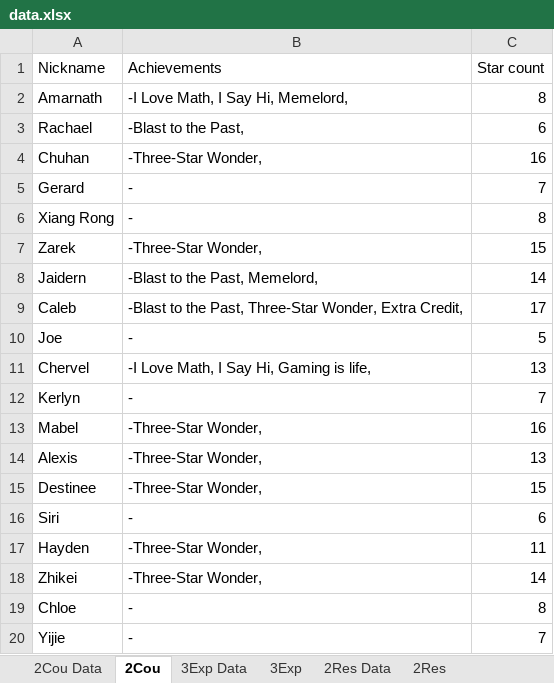
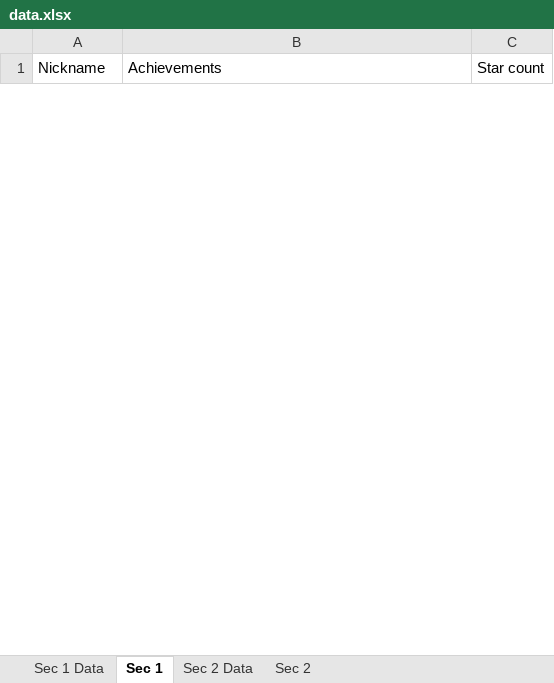
Before and after one commit to wenjunthenwj/wenjunthenwj.github.io, an Excel workbook: docs/data.xlsx, sheet Sec 1, drawn as a sheet; only a part is shown; values as stored, in another font and other column widths than the file's, no borders; removed rows and columns are numbered as before the commit, all else as after; the diff covers the shown part only; the diff names each change by its address in the sheet, - before the commit and + after, or states it on an @@ line.

```diff
--- a/docs/data.xlsx (sheet Sec 1)
+++ b/docs/data.xlsx (sheet Sec 1)
-sheet tab: 2Cou Data
+sheet tab: Sec 1 Data
-sheet tab: 2Cou
+sheet tab: Sec 1
-sheet tab: 2Res Data
+sheet tab: Sec 2 Data
-sheet tab: 2Res
+sheet tab: Sec 2
-sheet tab: 3Exp Data
-sheet tab: 3Exp
-row 2: Amarnath | -I Love Math, I Say Hi, Memelord, | 8
-row 3: Rachael | -Blast to the Past, | 6
-row 4: Chuhan | -Three-Star Wonder, | 16
-row 5: Gerard | - | 7
-row 6: Xiang Rong | - | 8
-row 7: Zarek | -Three-Star Wonder, | 15
-row 8: Jaidern | -Blast to the Past, Memelord, | 14
-row 9: Caleb | -Blast to the Past, Three-Star Wonder, Extra Credit, | 17
-row 10: Joe | - | 5
-row 11: Chervel | -I Love Math, I Say Hi, Gaming is life, | 13
-row 12: Kerlyn | - | 7
-row 13: Mabel | -Three-Star Wonder, | 16
-row 14: Alexis | -Three-Star Wonder, | 13
-row 15: Destinee | -Three-Star Wonder, | 15
-row 16: Siri | - | 6
-row 17: Hayden | -Three-Star Wonder, | 11
-row 18: Zhikei | -Three-Star Wonder, | 14
-row 19: Chloe | - | 8
-row 20: Yijie | - | 7
```
Also changed, not shown: 40 added rows and 21 removed rows elsewhere in this sheet, sheet Sec 1 Data, sheet Sec 2 Data, sheet Sec 2, formulas that keep their value, 2 other files.
